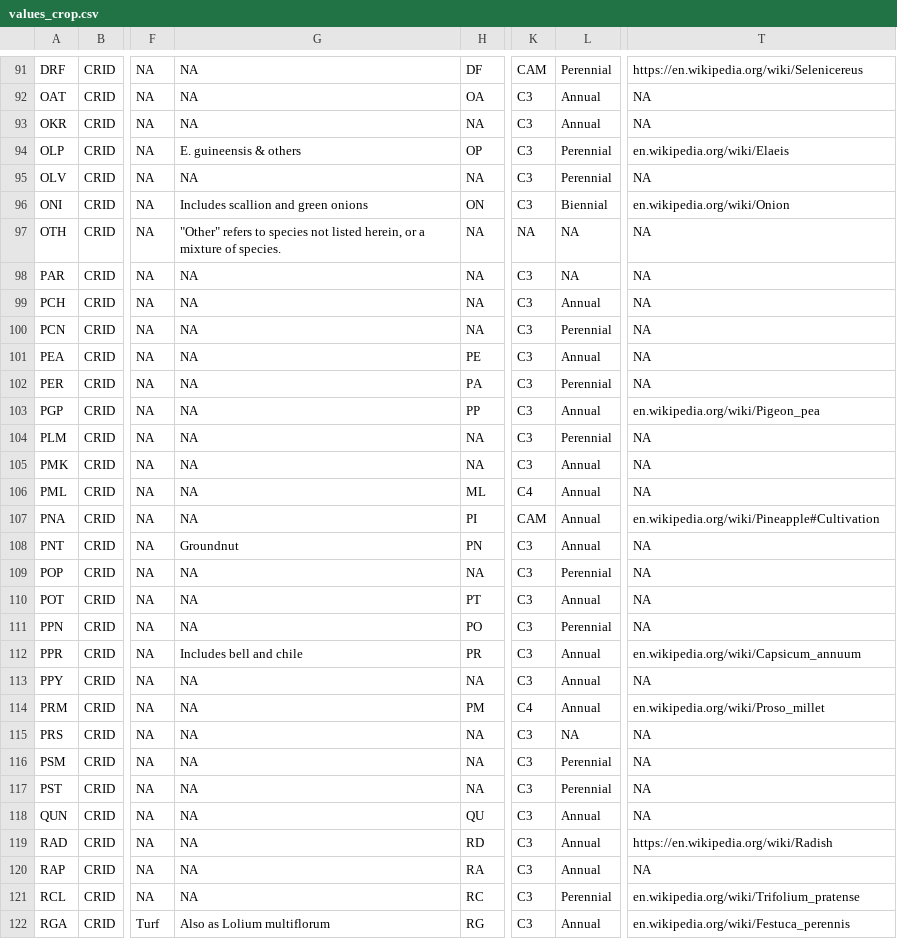
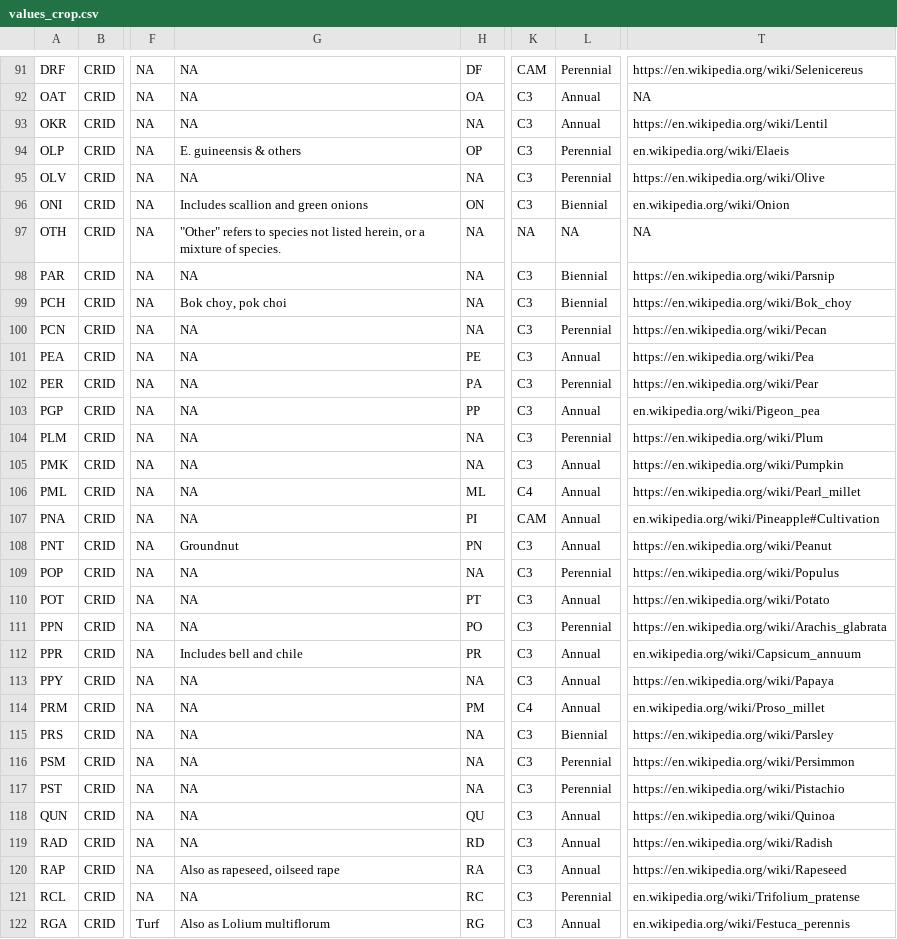
Before and after one commit to controvoc/icasa, a CSV file: values/values_crop.csv, drawn as a sheet; only a part is shown, gaps mark what is left out; the diff covers the shown part only; the diff names each change by its address in the sheet, - before the commit and + after, or states it on an @@ line.

```diff
--- a/values/values_crop.csv
+++ b/values/values_crop.csv
-T93: NA
+T93: https://en.wikipedia.org/wiki/Lentil
-T95: NA
+T95: https://en.wikipedia.org/wiki/Olive
-L98: NA
+L98: Biennial
-T98: NA
+T98: https://en.wikipedia.org/wiki/Parsnip
-G99: NA
+G99: Bok choy, pok choi
-L99: Annual
+L99: Biennial
-T99: NA
+T99: https://en.wikipedia.org/wiki/Bok_choy
-T100: NA
+T100: https://en.wikipedia.org/wiki/Pecan
-T101: NA
+T101: https://en.wikipedia.org/wiki/Pea
-T102: NA
+T102: https://en.wikipedia.org/wiki/Pear
-T104: NA
+T104: https://en.wikipedia.org/wiki/Plum
-T105: NA
+T105: https://en.wikipedia.org/wiki/Pumpkin
-T106: NA
+T106: https://en.wikipedia.org/wiki/Pearl_millet
-T108: NA
+T108: https://en.wikipedia.org/wiki/Peanut
-T109: NA
+T109: https://en.wikipedia.org/wiki/Populus
-T110: NA
+T110: https://en.wikipedia.org/wiki/Potato
-T111: NA
+T111: https://en.wikipedia.org/wiki/Arachis_glabrata
-T113: NA
+T113: https://en.wikipedia.org/wiki/Papaya
-L115: NA
+L115: Biennial
-T115: NA
+T115: https://en.wikipedia.org/wiki/Parsley
-T116: NA
+T116: https://en.wikipedia.org/wiki/Persimmon
-T117: NA
+T117: https://en.wikipedia.org/wiki/Pistachio
-T118: NA
+T118: https://en.wikipedia.org/wiki/Quinoa
-G120: NA
+G120: Also as rapeseed, oilseed rape
-T120: NA
+T120: https://en.wikipedia.org/wiki/Rapeseed
```
Also changed, not shown: 38 edited cells elsewhere in this file, variables/variables_management.csv, variables/variables_measure.csv, 6 other files.
